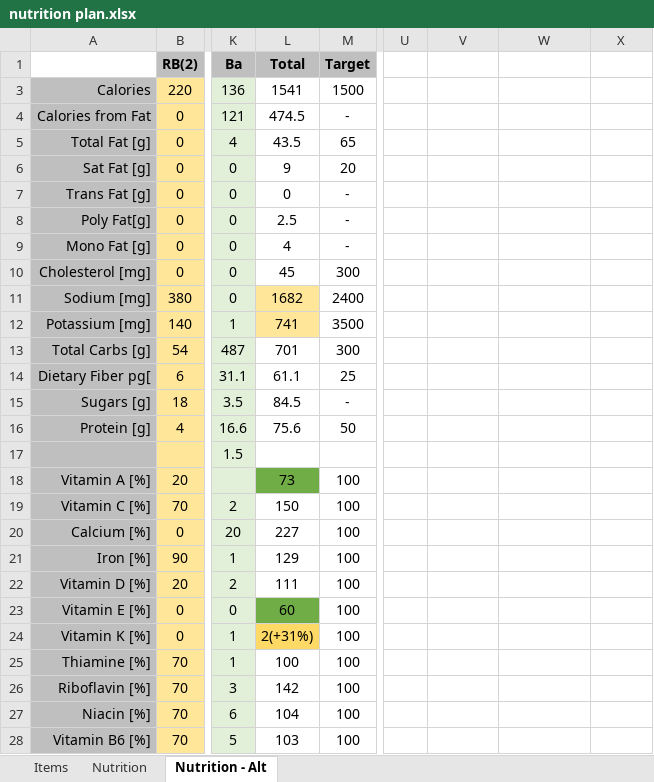
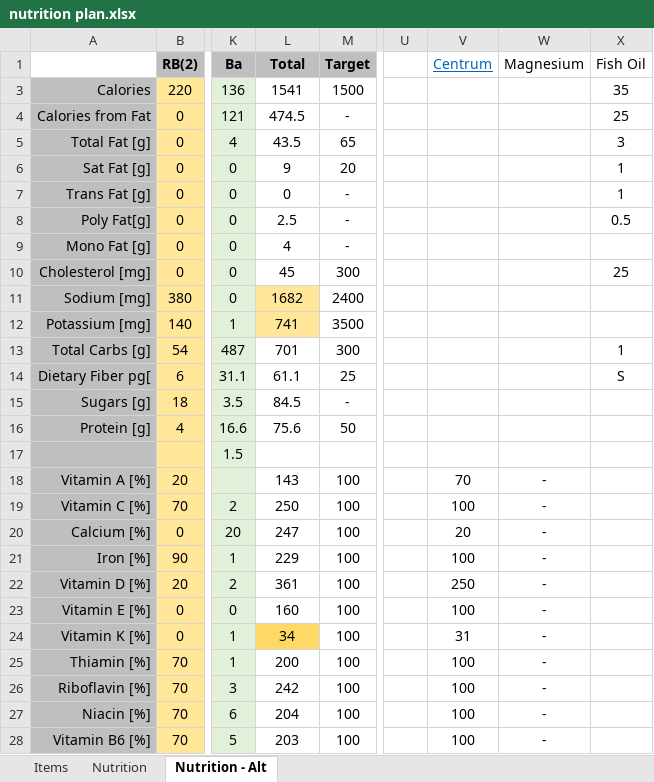
Before and after one commit to justinmreina/GymRoutines, an Excel workbook: Suppl/nutrition plan.xlsx, sheet Nutrition - Alt, drawn as a sheet; only a part is shown, gaps mark what is left out; values as stored, in another font and other column widths than the file's, no borders; the diff covers the shown part only; the diff names each change by its address in the sheet, - before the commit and + after, or states it on an @@ line.

Commit message:
(C)    nutrition and diet updates

```diff
--- a/Suppl/nutrition plan.xlsx (sheet Nutrition - Alt)
+++ b/Suppl/nutrition plan.xlsx (sheet Nutrition - Alt)
-V1: (empty)
+V1: Centrum
-W1: (empty)
+W1: Magnesium
-X1: (empty)
+X1: Fish Oil
-X3 (Fish Oil): (empty)
+X3 (Fish Oil): 35
-X4 (Fish Oil): (empty)
+X4 (Fish Oil): 25
-X5 (Fish Oil): (empty)
+X5 (Fish Oil): 3
-X6:X7 (Fish Oil): (empty)
+X6:X7 (Fish Oil): 1
-X8 (Fish Oil): (empty)
+X8 (Fish Oil): 0.5
-X10 (Fish Oil): (empty)
+X10 (Fish Oil): 25
-X13 (Fish Oil): (empty)
+X13 (Fish Oil): 1
-X14 (Fish Oil): (empty)
+X14 (Fish Oil): S
-L18 (Total): 73
+L18 (Total): 143
-L18 fill: #70AD47
+L18 fill: none
-V18 (Centrum): (empty)
+V18 (Centrum): 70
-W18:W28 (Magnesium): (empty)
+W18:W28 (Magnesium): -
-L19 (Total): 150
+L19 (Total): 250
-V19 (Centrum): (empty)
+V19 (Centrum): 100
-L20 (Total): 227
+L20 (Total): 247
-V20 (Centrum): (empty)
+V20 (Centrum): 20
-L21 (Total): 129
+L21 (Total): 229
-V21 (Centrum): (empty)
+V21 (Centrum): 100
-L22 (Total): 111
+L22 (Total): 361
-V22 (Centrum): (empty)
+V22 (Centrum): 250
-L23 (Total): 60
+L23 (Total): 160
-L23 fill: #70AD47
+L23 fill: none
-V23 (Centrum): (empty)
+V23 (Centrum): 100
-L24 (Total): 2(+31%)
+L24 (Total): 34
-V24 (Centrum): (empty)
+V24 (Centrum): 31
-A25: Thiamine [%]
+A25: Thiamin [%]
-L25 (Total): 100
+L25 (Total): 200
-V25:V28 (Centrum): (empty)
+V25:V28 (Centrum): 100
-L26 (Total): 142
+L26 (Total): 242
-L27 (Total): 104
+L27 (Total): 204
-L28 (Total): 103
+L28 (Total): 203
```
Also changed, not shown: 25 edited cells and cell formats elsewhere in this sheet, sheet Nutrition, formulas that keep their value, 3 other files.
